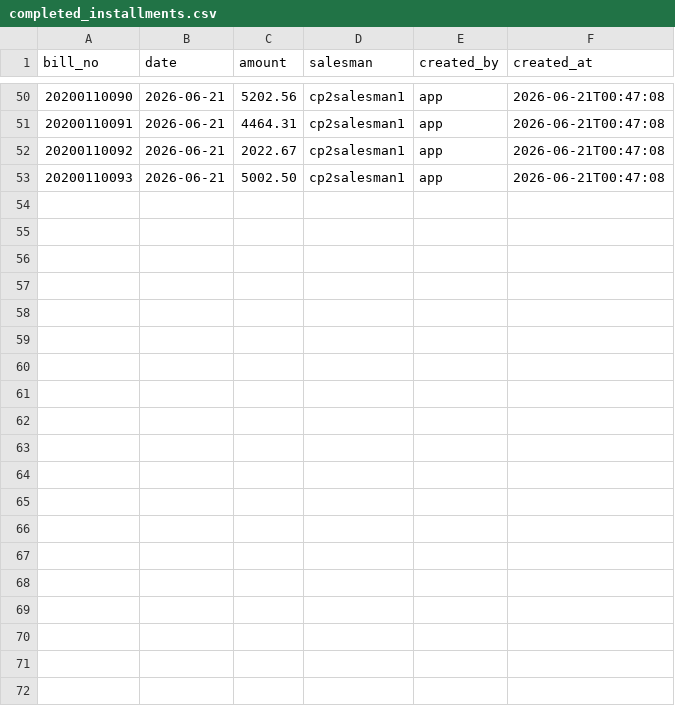
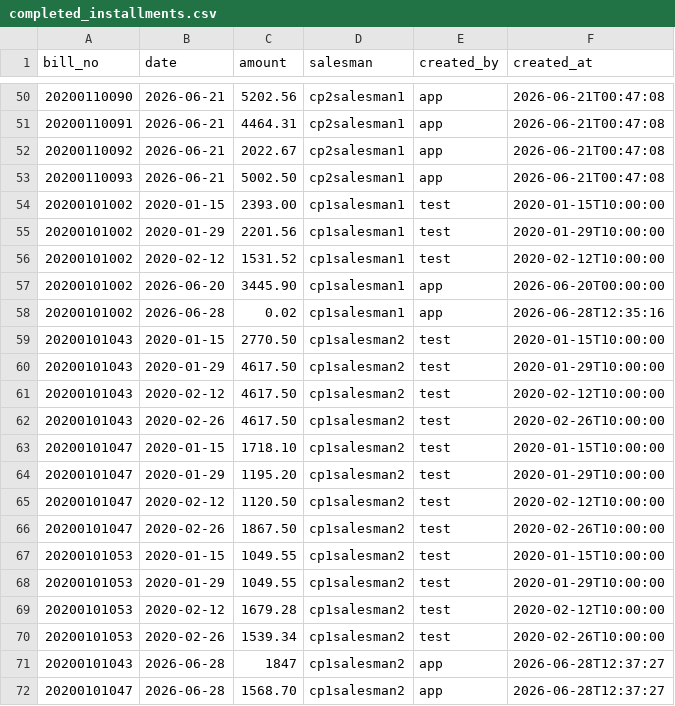
Before and after one commit to satyassn/collmgm, a CSV file: data/completed_installments.csv, drawn as a sheet; only a part is shown, gaps mark what is left out; the diff covers the shown part only; the diff names each change by its address in the sheet, - before the commit and + after, or states it on an @@ line.

```diff
--- a/data/completed_installments.csv
+++ b/data/completed_installments.csv
+row 54: 20200101002 | 2020-01-15 | 2393.00 | cp1salesman1 | test | 2020-01-15T10:00:00
+row 55: 20200101002 | 2020-01-29 | 2201.56 | cp1salesman1 | test | 2020-01-29T10:00:00
+row 56: 20200101002 | 2020-02-12 | 1531.52 | cp1salesman1 | test | 2020-02-12T10:00:00
+row 57: 20200101002 | 2026-06-20 | 3445.90 | cp1salesman1 | app | 2026-06-20T00:00:00
+row 58: 20200101002 | 2026-06-28 | 0.02 | cp1salesman1 | app | 2026-06-28T12:35:16
+row 59: 20200101043 | 2020-01-15 | 2770.50 | cp1salesman2 | test | 2020-01-15T10:00:00
+row 60: 20200101043 | 2020-01-29 | 4617.50 | cp1salesman2 | test | 2020-01-29T10:00:00
+row 61: 20200101043 | 2020-02-12 | 4617.50 | cp1salesman2 | test | 2020-02-12T10:00:00
+row 62: 20200101043 | 2020-02-26 | 4617.50 | cp1salesman2 | test | 2020-02-26T10:00:00
+row 63: 20200101047 | 2020-01-15 | 1718.10 | cp1salesman2 | test | 2020-01-15T10:00:00
+row 64: 20200101047 | 2020-01-29 | 1195.20 | cp1salesman2 | test | 2020-01-29T10:00:00
+row 65: 20200101047 | 2020-02-12 | 1120.50 | cp1salesman2 | test | 2020-02-12T10:00:00
+row 66: 20200101047 | 2020-02-26 | 1867.50 | cp1salesman2 | test | 2020-02-26T10:00:00
+row 67: 20200101053 | 2020-01-15 | 1049.55 | cp1salesman2 | test | 2020-01-15T10:00:00
+row 68: 20200101053 | 2020-01-29 | 1049.55 | cp1salesman2 | test | 2020-01-29T10:00:00
+row 69: 20200101053 | 2020-02-12 | 1679.28 | cp1salesman2 | test | 2020-02-12T10:00:00
+row 70: 20200101053 | 2020-02-26 | 1539.34 | cp1salesman2 | test | 2020-02-26T10:00:00
+row 71: 20200101043 | 2026-06-28 | 1847 | cp1salesman2 | app | 2026-06-28T12:37:27
+row 72: 20200101047 | 2026-06-28 | 1568.70 | cp1salesman2 | app | 2026-06-28T12:37:27
```
Also changed, not shown: 10 added rows elsewhere in this file, data/completed_vouchers.csv, data/installments.csv, 9 other files.
